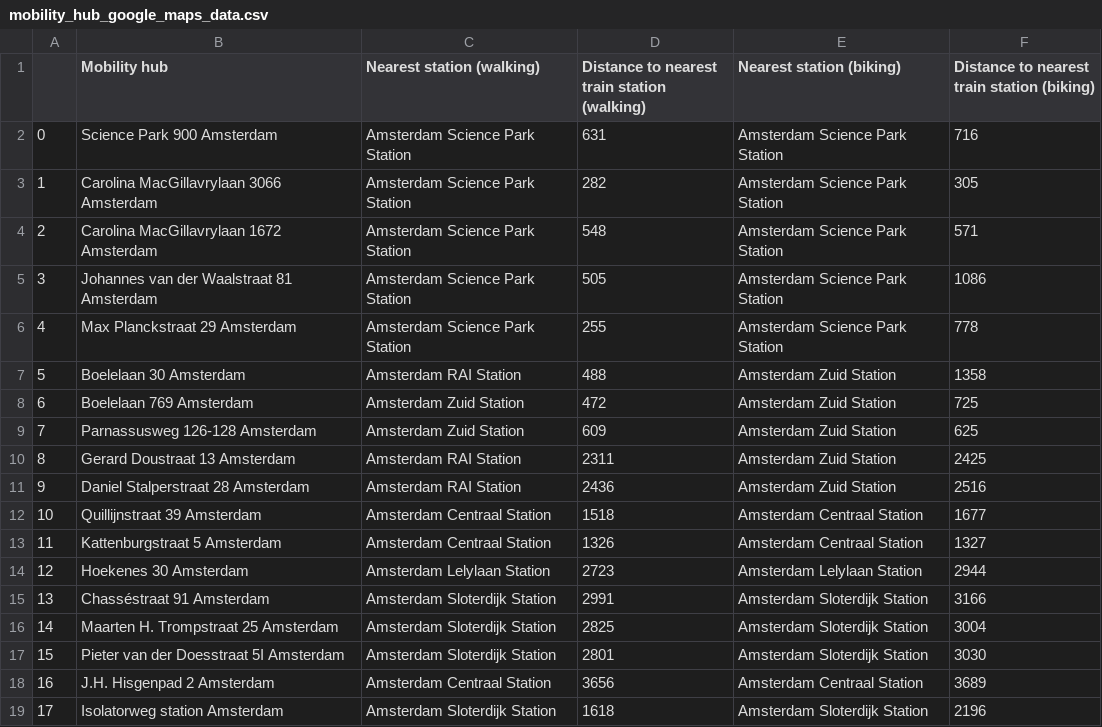
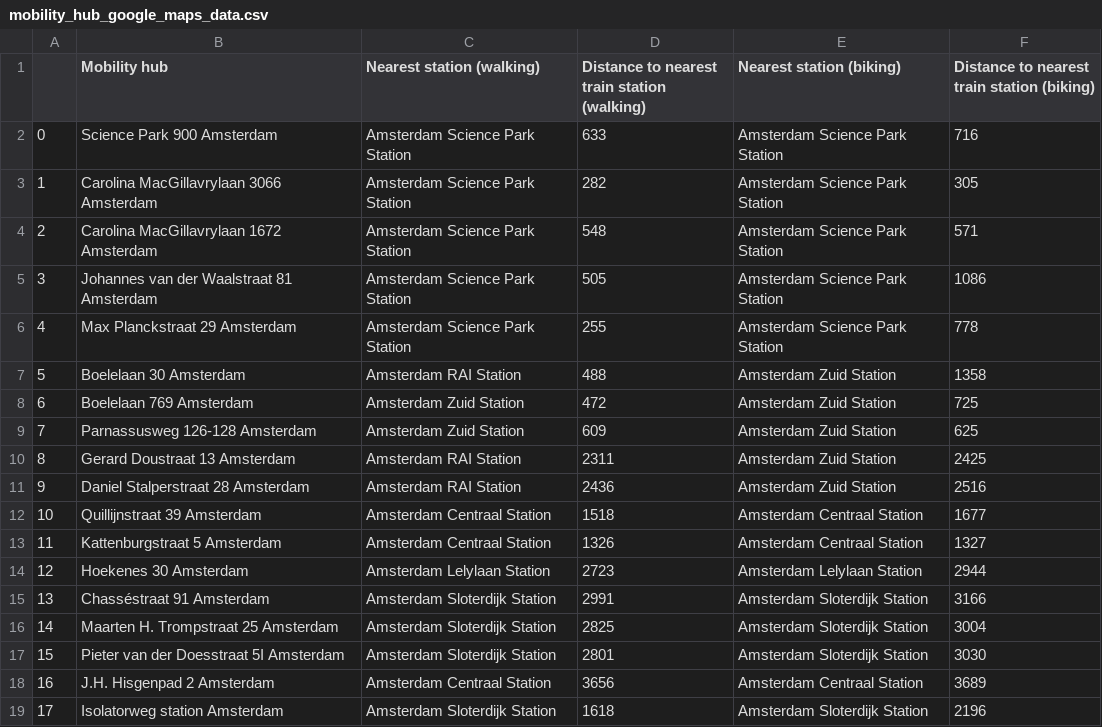
Before and after one commit to urban-devs-uva/google-maps, a CSV file: results/mobility_hub_google_maps_data.csv, drawn as a sheet.

Commit message:
doing it with gmaps distance matrix (doesnt work)

```diff
--- a/results/mobility_hub_google_maps_data.csv
+++ b/results/mobility_hub_google_maps_data.csv
@@ -1,3 +1,3 @@
 ,Mobility hub,Nearest station (walking),Distance to nearest train station (walking),Nearest station (biking),Distance to nearest train station (biking)
-0,Science Park 900 Amsterdam,Amsterdam Science Park Station,631,Amsterdam Science Park Station,716
+0,Science Park 900 Amsterdam,Amsterdam Science Park Station,633,Amsterdam Science Park Station,716
 1,Carolina MacGillavrylaan 3066 Amsterdam,Amsterdam Science Park Station,282,Amsterdam Science Park Station,305
```
Also changed, not shown: 4 other files.
